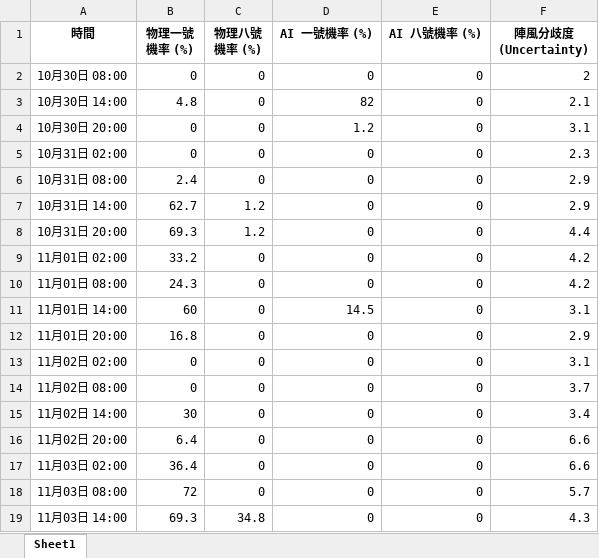
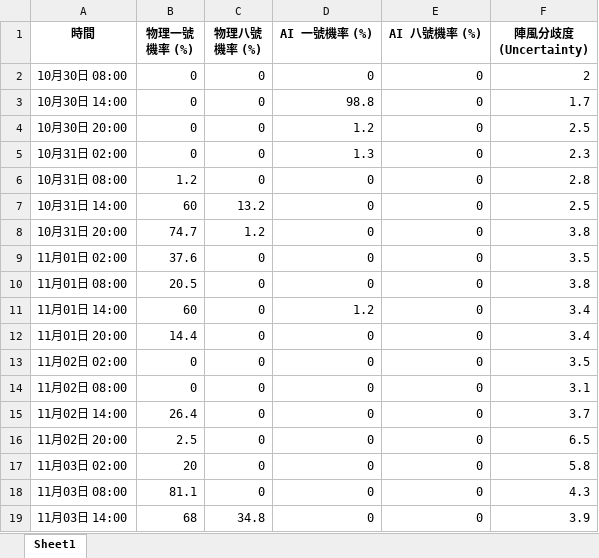
Before and after one commit to Ozymandiax/hk-typhoon-early-warning, an Excel workbook: data/typhoon_predictions.xlsx, sheet Sheet1, drawn as a sheet; only a part is shown; values as stored, in another font and other column widths than the file's, no borders; the diff covers the shown part only; the diff names each change by its address in the sheet, - before the commit and + after, or states it on an @@ line.

```diff
--- a/data/typhoon_predictions.xlsx (sheet Sheet1)
+++ b/data/typhoon_predictions.xlsx (sheet Sheet1)
-B3 (物理一號機率 (%)): 4.8
+B3 (物理一號機率 (%)): 0
-D3 (AI 一號機率 (%)): 82
+D3 (AI 一號機率 (%)): 98.8
-F3 (陣風分歧度 (Uncertainty)): 2.1
+F3 (陣風分歧度 (Uncertainty)): 1.7
-F4 (陣風分歧度 (Uncertainty)): 3.1
+F4 (陣風分歧度 (Uncertainty)): 2.5
-D5 (AI 一號機率 (%)): 0
+D5 (AI 一號機率 (%)): 1.3
-B6 (物理一號機率 (%)): 2.4
+B6 (物理一號機率 (%)): 1.2
-F6 (陣風分歧度 (Uncertainty)): 2.9
+F6 (陣風分歧度 (Uncertainty)): 2.8
-B7 (物理一號機率 (%)): 62.7
+B7 (物理一號機率 (%)): 60
-C7 (物理八號機率 (%)): 1.2
+C7 (物理八號機率 (%)): 13.2
-F7 (陣風分歧度 (Uncertainty)): 2.9
+F7 (陣風分歧度 (Uncertainty)): 2.5
-B8 (物理一號機率 (%)): 69.3
+B8 (物理一號機率 (%)): 74.7
-F8 (陣風分歧度 (Uncertainty)): 4.4
+F8 (陣風分歧度 (Uncertainty)): 3.8
-B9 (物理一號機率 (%)): 33.2
+B9 (物理一號機率 (%)): 37.6
-F9 (陣風分歧度 (Uncertainty)): 4.2
+F9 (陣風分歧度 (Uncertainty)): 3.5
-B10 (物理一號機率 (%)): 24.3
+B10 (物理一號機率 (%)): 20.5
-F10 (陣風分歧度 (Uncertainty)): 4.2
+F10 (陣風分歧度 (Uncertainty)): 3.8
-D11 (AI 一號機率 (%)): 14.5
+D11 (AI 一號機率 (%)): 1.2
-F11 (陣風分歧度 (Uncertainty)): 3.1
+F11 (陣風分歧度 (Uncertainty)): 3.4
-B12 (物理一號機率 (%)): 16.8
+B12 (物理一號機率 (%)): 14.4
-F12 (陣風分歧度 (Uncertainty)): 2.9
+F12 (陣風分歧度 (Uncertainty)): 3.4
-F13 (陣風分歧度 (Uncertainty)): 3.1
+F13 (陣風分歧度 (Uncertainty)): 3.5
-F14 (陣風分歧度 (Uncertainty)): 3.7
+F14 (陣風分歧度 (Uncertainty)): 3.1
-B15 (物理一號機率 (%)): 30
+B15 (物理一號機率 (%)): 26.4
-F15 (陣風分歧度 (Uncertainty)): 3.4
+F15 (陣風分歧度 (Uncertainty)): 3.7
-B16 (物理一號機率 (%)): 6.4
+B16 (物理一號機率 (%)): 2.5
-F16 (陣風分歧度 (Uncertainty)): 6.6
+F16 (陣風分歧度 (Uncertainty)): 6.5
-B17 (物理一號機率 (%)): 36.4
+B17 (物理一號機率 (%)): 20
-F17 (陣風分歧度 (Uncertainty)): 6.6
+F17 (陣風分歧度 (Uncertainty)): 5.8
-B18 (物理一號機率 (%)): 72
+B18 (物理一號機率 (%)): 81.1
-F18 (陣風分歧度 (Uncertainty)): 5.7
+F18 (陣風分歧度 (Uncertainty)): 4.3
-B19 (物理一號機率 (%)): 69.3
+B19 (物理一號機率 (%)): 68
-F19 (陣風分歧度 (Uncertainty)): 4.3
+F19 (陣風分歧度 (Uncertainty)): 3.9
```
Also changed, not shown: 58 edited cells elsewhere in this sheet, 2 other files.
